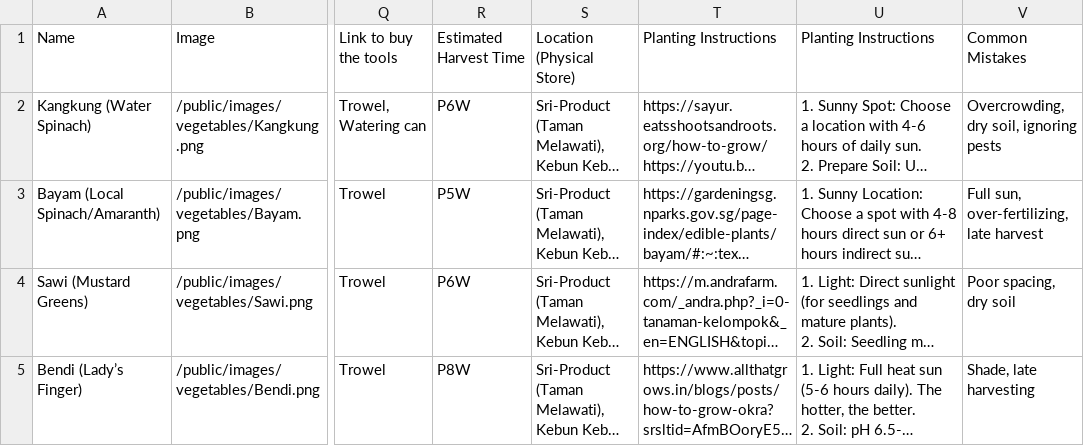
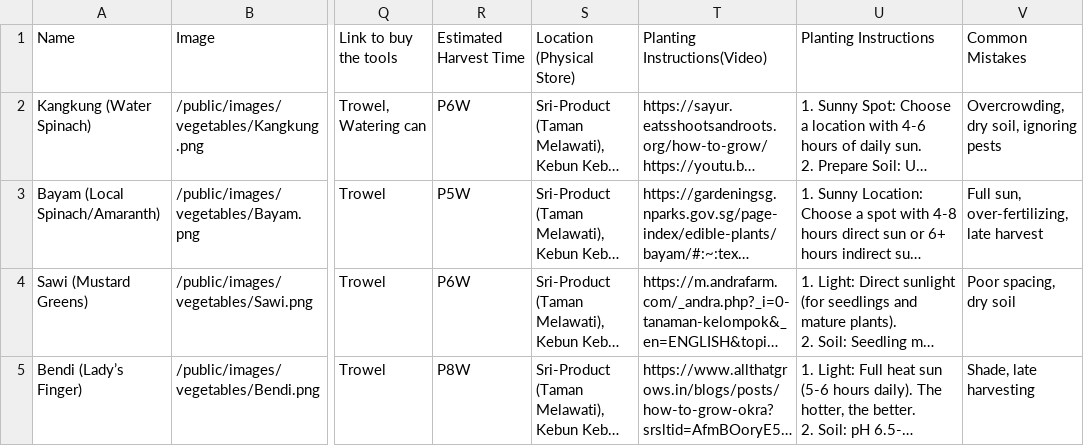
Before and after one commit to sampraslee/kangkung-a.i, a CSV file: backend/app/core/Vegetable Data.csv (was backend/app/core/Vegetable Test Database.csv), drawn as a sheet; only a part is shown, gaps mark what is left out; long unchanged cells end in …; the diff names each change by its address in the sheet, - before the commit and + after, or states it on an @@ line.

Commit message:
Renamed the csv file and renamed a column.

```diff
--- a/backend/app/core/Vegetable Test Database.csv
+++ b/backend/app/core/Vegetable Data.csv
-T1: Planting Instructions
+T1: Planting Instructions(Video)
```
Also changed, not shown: 1 other file.
